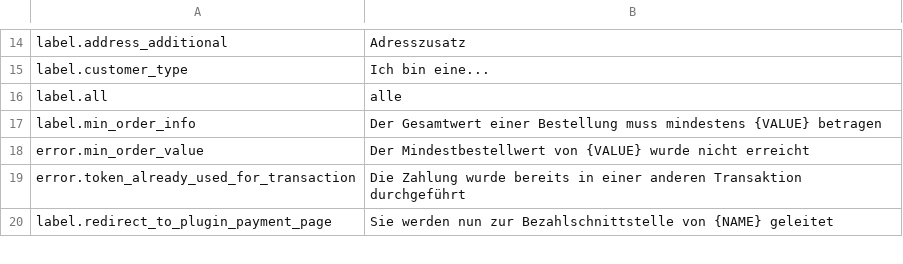
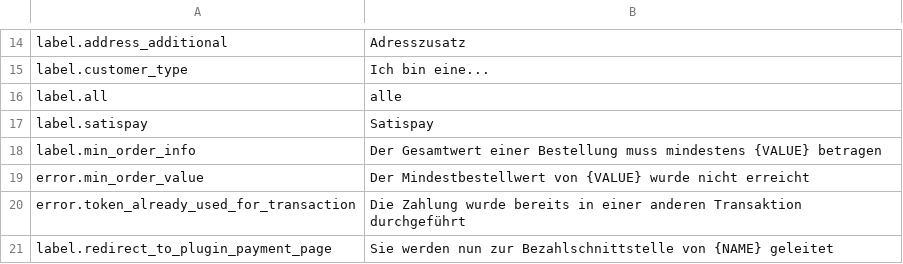
Before and after one commit to kreatifIT/Simpleshop, a CSV file: install/lang/de.csv, drawn as a sheet; only a part is shown, gaps mark what is left out.

Commit message:
Bugfix: async IPN processing + package list
async IPN caused emptying the order products

```diff
--- a/install/lang/de.csv
+++ b/install/lang/de.csv
@@ -16,2 +16,3 @@ label.customer_type;Ich bin eine...
 label.all;alle
+label.satispay;Satispay
 label.min_order_info;Der Gesamtwert einer Bestellung muss mindestens {VALUE} betragen
```
Also changed, not shown: install/lang/en.csv, install/lang/it.csv, 6 other files.
